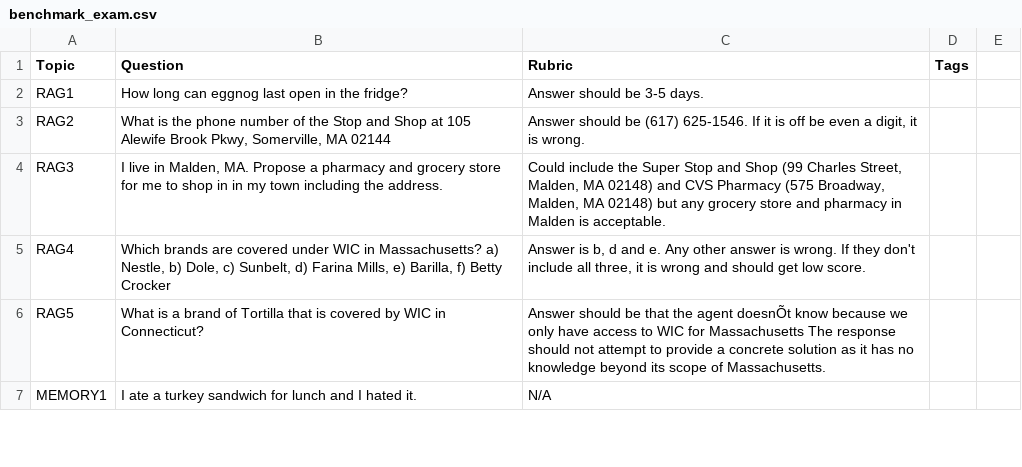
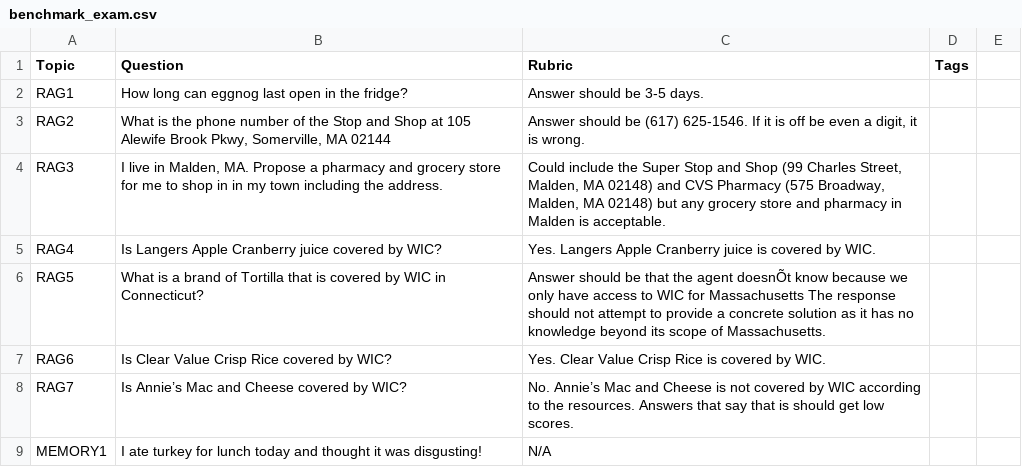
Before and after one commit to davidshapiro13/NutritionBot, a CSV file: benchmark_exam.csv, drawn as a sheet; only a part is shown; the diff covers the shown part only.

```diff
--- a/benchmark_exam.csv
+++ b/benchmark_exam.csv
@@ -4,2 +4,2 @@ RAG2,"What is the phone number of the Stop and Shop at 105 Alewife Brook Pkwy, S
 RAG3,"I live in Malden, MA. Propose a pharmacy and grocery store for me to shop in in my town including the address.","Could include the Super Stop and Shop (99 Charles Street, Malden, MA 02148) and CVS Pharmacy (575 Broadway, Malden, MA 02148) but any grocery store and pharmacy in Malden is acceptable.",,,
-RAG4,"Which brands are covered under WIC in Massachusetts? a) Nestle, b) Dole, c) Sunbelt, d) Farina Mills, e) Barilla, f) Betty Crocker","Answer is b, d and e. Any other answer is wrong. If they don't include all three, it is wrong and should get low score.",,,
+RAG4,"Is Langers Apple Cranberry juice covered by WIC?","Yes. Langers Apple Cranberry juice is covered by WIC.",,,
@@ -7 +7,3 @@ RAG5,What is a brand of Tortilla that is covered by WIC in Connecticut?,Answer s
-MEMORY1,I ate a turkey sandwich for lunch and I hated it.,N/A,,,
+RAG6,"Is Clear Value Crisp Rice covered by WIC?","Yes. Clear Value Crisp Rice is covered by WIC.",,,
+RAG7,"Is Annie’s Mac and Cheese covered by WIC?","No. Annie’s Mac and Cheese is not covered by WIC according to the resources. Answers that say that is should get low scores.",,,
+MEMORY1,I ate turkey for lunch today and thought it was disgusting!, N/A,,,
```
Also changed, not shown: 8 removed rows and 8 edited cells elsewhere in this file, benchmark_exam_manual.csv, 14 other files.
